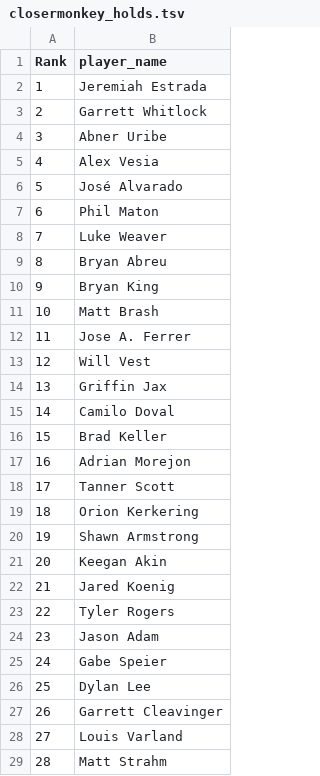
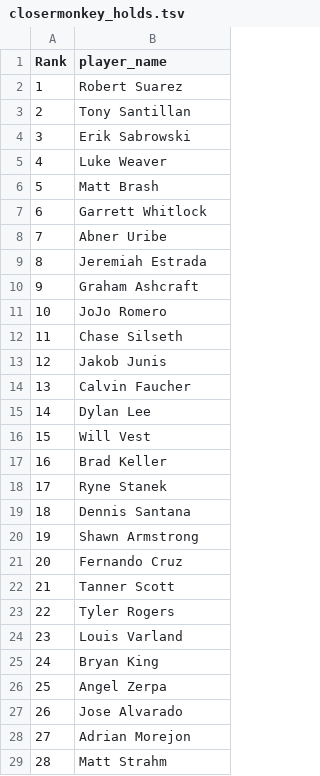
Before and after one commit to BenHeath0/fantasy-baseball-scripts, a TSV file: player_evaluation/input_data/closermonkey_holds.tsv, drawn as a sheet; only a part is shown; the diff covers the shown part only.

```diff
--- a/player_evaluation/input_data/closermonkey_holds.tsv
+++ b/player_evaluation/input_data/closermonkey_holds.tsv
@@ -1,29 +1,29 @@
 Rank	player_name
-1	Jeremiah Estrada
-2	Garrett Whitlock
-3	Abner Uribe
-4	Alex Vesia
-5	José Alvarado
-6	Phil Maton
-7	Luke Weaver
-8	Bryan Abreu
-9	Bryan King
-10	Matt Brash
-11	Jose A. Ferrer
-12	Will Vest
-13	Griffin Jax
-14	Camilo Doval
-15	Brad Keller
-16	Adrian Morejon
-17	Tanner Scott
-18	Orion Kerkering
+1	Robert Suarez
+2	Tony Santillan
+3	Erik Sabrowski
+4	Luke Weaver
+5	Matt Brash
+6	Garrett Whitlock
+7	Abner Uribe
+8	Jeremiah Estrada
+9	Graham Ashcraft
+10	JoJo Romero
+11	Chase Silseth
+12	Jakob Junis
+13	Calvin Faucher
+14	Dylan Lee
+15	Will Vest
+16	Brad Keller
+17	Ryne Stanek
+18	Dennis Santana
 19	Shawn Armstrong
-20	Keegan Akin
-21	Jared Koenig
+20	Fernando Cruz
+21	Tanner Scott
 22	Tyler Rogers
-23	Jason Adam
-24	Gabe Speier
-25	Dylan Lee
-26	Garrett Cleavinger
-27	Louis Varland
+23	Louis Varland
+24	Bryan King
+25	Angel Zerpa
+26	Jose Alvarado
+27	Adrian Morejon
 28	Matt Strahm
```
Also changed, not shown: 12 edited cells elsewhere in this file, player_evaluation/input_data/closermonkey.tsv, player_evaluation/input_data/closermonkey_solds.tsv, 4 other files.
